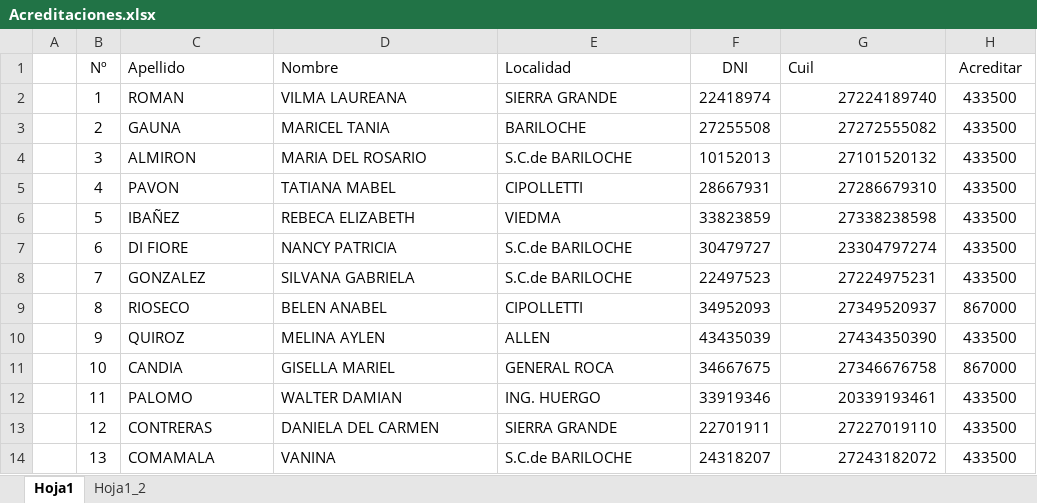
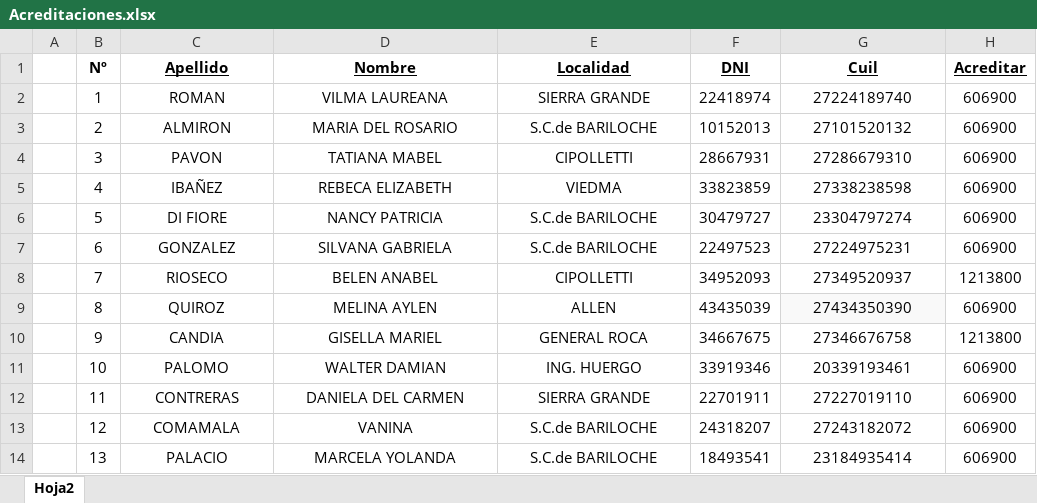
Before and after one commit to diegohernangarcia/CabalV3, an Excel workbook: archivos/Acreditaciones.xlsx, sheet Hoja2, drawn as a sheet; only a part is shown; values as stored, in another font and other column widths than the file's, no borders; removed rows and columns are numbered as before the commit, all else as after; the diff covers the shown part only; the diff names each change by its address in the sheet, - before the commit and + after, or states it on an @@ line.

```diff
--- a/archivos/Acreditaciones.xlsx (sheet Hoja2)
+++ b/archivos/Acreditaciones.xlsx (sheet Hoja2)
-sheet tab: Hoja1
+sheet tab: Hoja2
-sheet tab: Hoja1_2
-B1:H1 bold: off
+B1:H1 bold: on
-C1:E2 alignment: left
+C1:E2 alignment: center
-C1:H1 underline: off
+C1:H1 underline: on
-G1 alignment: left
+G1 alignment: center
-G2 alignment: right
+G2 alignment: center
-H2 (Acreditar): 433500
+H2 (Acreditar): 606900
-row 3:  | 2 | GAUNA | MARICEL TANIA | BARILOCHE | 27255508 | 27272555082 | 433500
-B3 (Nº): 3
+B3 (Nº): 2
-C3:E12 alignment: left
+C3:E12 alignment: center
-G3:G12 alignment: right
+G3:G12 alignment: center
-H3:H7 (Acreditar): 433500
+H3:H7 (Acreditar): 606900
-B4 (Nº): 4
+B4 (Nº): 3
-B5 (Nº): 5
+B5 (Nº): 4
-B6 (Nº): 6
+B6 (Nº): 5
-B7 (Nº): 7
+B7 (Nº): 6
-B8 (Nº): 8
+B8 (Nº): 7
-H8 (Acreditar): 867000
+H8 (Acreditar): 1213800
-B9 (Nº): 9
+B9 (Nº): 8
-G9 fill: none
+G9 fill: #F9F9F9
-H9 (Acreditar): 433500
+H9 (Acreditar): 606900
-B10 (Nº): 10
+B10 (Nº): 9
-H10 (Acreditar): 867000
+H10 (Acreditar): 1213800
-B11 (Nº): 11
+B11 (Nº): 10
-H11:H12 (Acreditar): 433500
+H11:H12 (Acreditar): 606900
-B12 (Nº): 12
+B12 (Nº): 11
+row 13:  | 12 | COMAMALA | VANINA | S.C.de BARILOCHE | 24318207 | 27243182072 | 606900
-C14 (Apellido): COMAMALA
+C14 (Apellido): PALACIO
-C14:E14 alignment: left
+C14:E14 alignment: center
-D14 (Nombre): VANINA
+D14 (Nombre): MARCELA YOLANDA
-F14 (DNI): 24318207
+F14 (DNI): 18493541
-G14 (Cuil): 27243182072
+G14 (Cuil): 23184935414
-G14 alignment: right
+G14 alignment: center
-H14 (Acreditar): 433500
+H14 (Acreditar): 606900
```
Also changed, not shown: 2 added rows, 23 edited cells and cell formats elsewhere in this sheet, archivos/Altas.xlsx, 16 other files.
